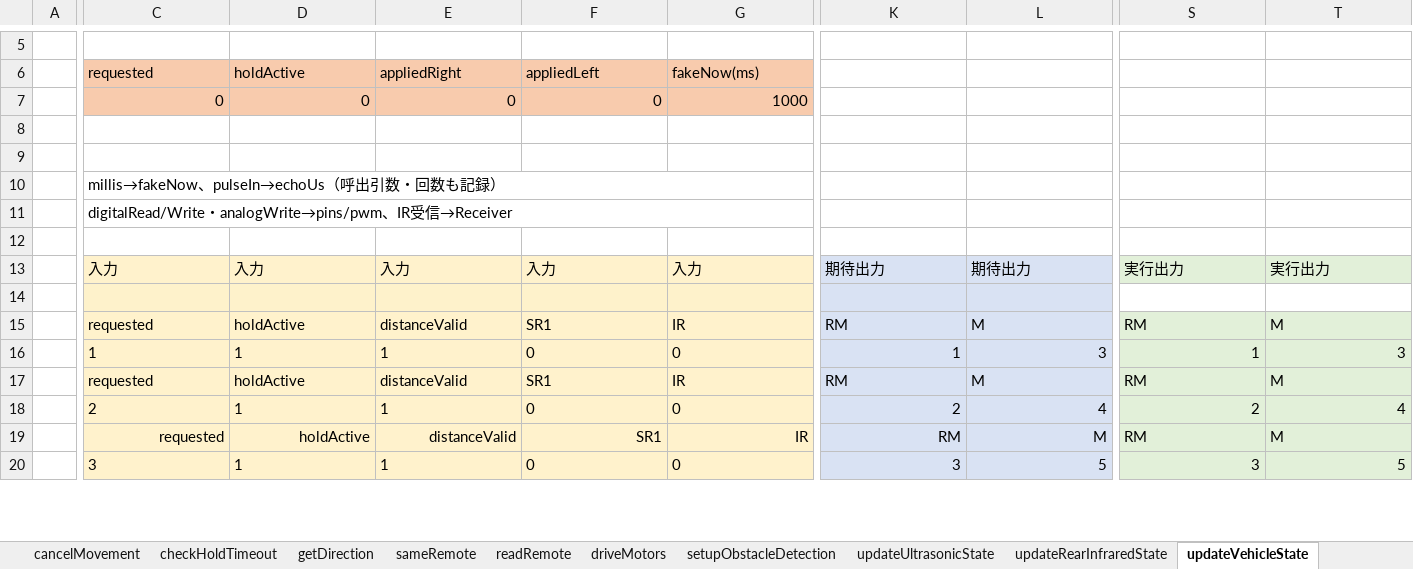
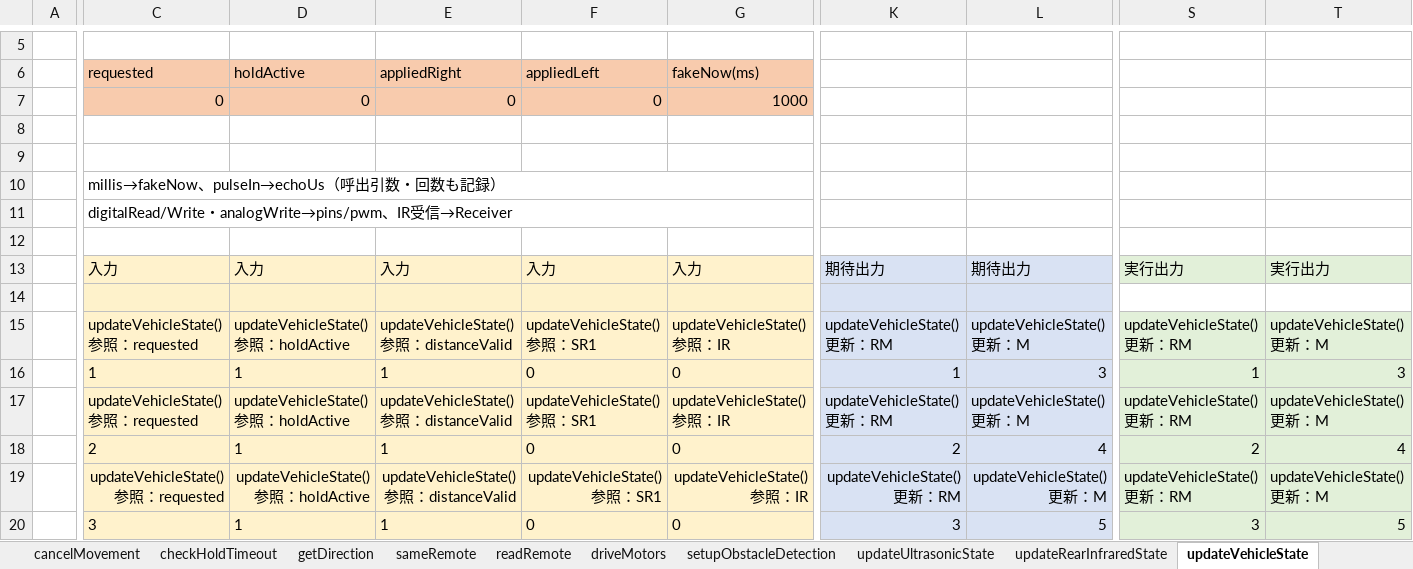
Before and after one commit to aaa1550/-, an Excel workbook: docs/testing/CompletedObstacleCar/UnitTests.xlsx, sheet updateVehicleState, drawn as a sheet; only a part is shown, gaps mark what is left out; values as stored, in another font and other column widths than the file's, no borders; conditional formats not drawn; ↵ is a line break in a cell; the diff covers the shown part only; the diff names each change by its address in the sheet, - before the commit and + after, or states it on an @@ line.

```diff
--- a/docs/testing/CompletedObstacleCar/UnitTests.xlsx (sheet updateVehicleState)
+++ b/docs/testing/CompletedObstacleCar/UnitTests.xlsx (sheet updateVehicleState)
-C15: requested
+C15: updateVehicleState() ↵ 参照：requested
-D15: holdActive
+D15: updateVehicleState() ↵ 参照：holdActive
-E15: distanceValid
+E15: updateVehicleState() ↵ 参照：distanceValid
-F15: SR1
+F15: updateVehicleState() ↵ 参照：SR1
-G15: IR
+G15: updateVehicleState() ↵ 参照：IR
-K15: RM
+K15: updateVehicleState() ↵ 更新：RM
-L15: M
+L15: updateVehicleState() ↵ 更新：M
-S15: RM
+S15: updateVehicleState() ↵ 更新：RM
-T15: M
+T15: updateVehicleState() ↵ 更新：M
-C17: requested
+C17: updateVehicleState() ↵ 参照：requested
-D17: holdActive
+D17: updateVehicleState() ↵ 参照：holdActive
-E17: distanceValid
+E17: updateVehicleState() ↵ 参照：distanceValid
-F17: SR1
+F17: updateVehicleState() ↵ 参照：SR1
-G17: IR
+G17: updateVehicleState() ↵ 参照：IR
-K17: RM
+K17: updateVehicleState() ↵ 更新：RM
-L17: M
+L17: updateVehicleState() ↵ 更新：M
-S17: RM
+S17: updateVehicleState() ↵ 更新：RM
-T17: M
+T17: updateVehicleState() ↵ 更新：M
-C19: requested
+C19: updateVehicleState() ↵ 参照：requested
-D19: holdActive
+D19: updateVehicleState() ↵ 参照：holdActive
-E19: distanceValid
+E19: updateVehicleState() ↵ 参照：distanceValid
-F19: SR1
+F19: updateVehicleState() ↵ 参照：SR1
-G19: IR
+G19: updateVehicleState() ↵ 参照：IR
-K19: RM
+K19: updateVehicleState() ↵ 更新：RM
-L19: M
+L19: updateVehicleState() ↵ 更新：M
-S19: RM
+S19: updateVehicleState() ↵ 更新：RM
-T19: M
+T19: updateVehicleState() ↵ 更新：M
```
Also changed, not shown: 87 edited cells elsewhere in this sheet, sheet readRemote, sheet updateUltrasonicState, sheet main, sheet stopMotors, sheet applyObstacleMovement, sheet driveMotors, 8 more sheets, docs/testing/CompletedObstacleCar/UnitTestsTemplate.xlsx, 3 other files.
